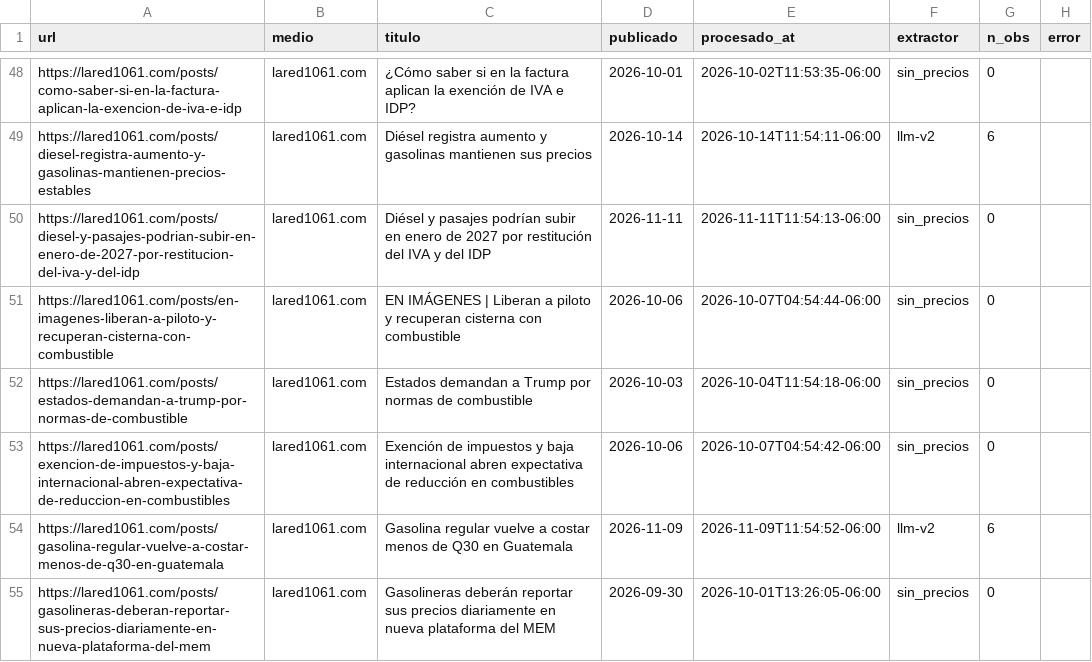
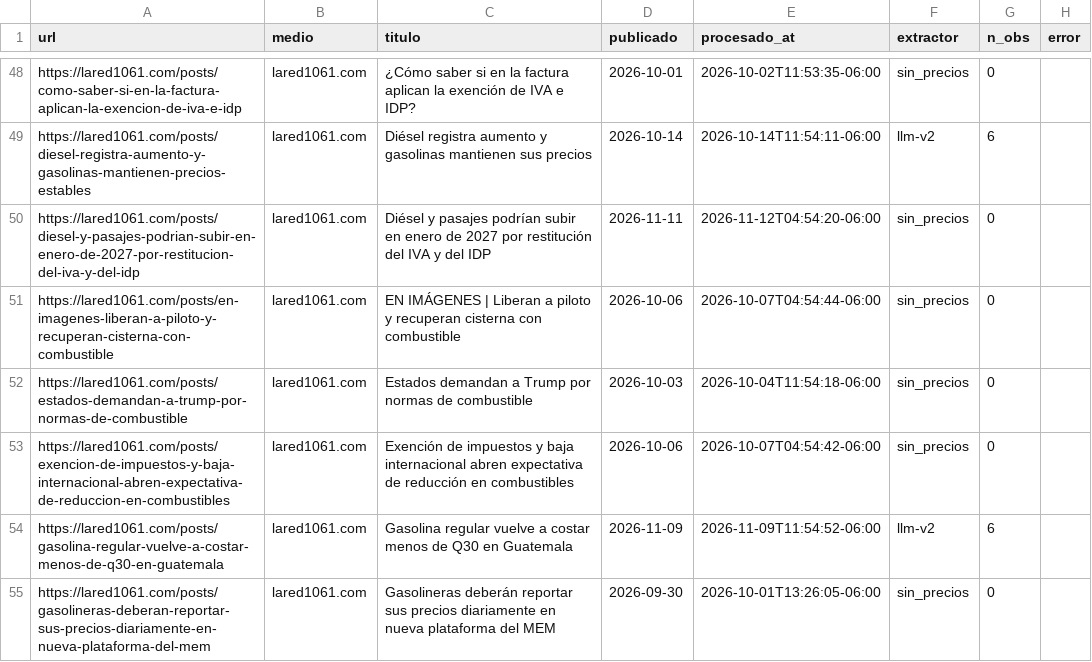
Before and after one commit to yartoorsdar/gasolina-gt, a CSV file: data/db/articulos.csv, drawn as a sheet; only a part is shown, gaps mark what is left out; the diff covers the shown part only.

```diff
--- a/data/db/articulos.csv
+++ b/data/db/articulos.csv
@@ -49,3 +49,3 @@ https://lared1061.com/posts/como-saber-si-en-la-factura-aplican-la-exencion-de-i
 https://lared1061.com/posts/diesel-registra-aumento-y-gasolinas-mantienen-precios-estables,lared1061.com,Diésel registra aumento y gasolinas mantienen sus precios,2026-10-14,2026-10-14T11:54:11-06:00,llm-v2,6,
-https://lared1061.com/posts/diesel-y-pasajes-podrian-subir-en-enero-de-2027-por-restitucion-del-iva-y-del-idp,lared1061.com,Diésel y pasajes podrían subir en enero de 2027 por restitución del IVA y del IDP,2026-11-11,2026-11-11T11:54:13-06:00,sin_precios,0,
+https://lared1061.com/posts/diesel-y-pasajes-podrian-subir-en-enero-de-2027-por-restitucion-del-iva-y-del-idp,lared1061.com,Diésel y pasajes podrían subir en enero de 2027 por restitución del IVA y del IDP,2026-11-11,2026-11-12T04:54:20-06:00,sin_precios,0,
 https://lared1061.com/posts/en-imagenes-liberan-a-piloto-y-recuperan-cisterna-con-combustible,lared1061.com,EN IMÁGENES | Liberan a piloto y recuperan cisterna con combustible,2026-10-06,2026-10-07T04:54:44-06:00,sin_precios,0,
```
Also changed, not shown: 2 added rows and 1 edited cell elsewhere in this file, data/db/calibracion.csv, data/db/votos.csv, 2 other files.
